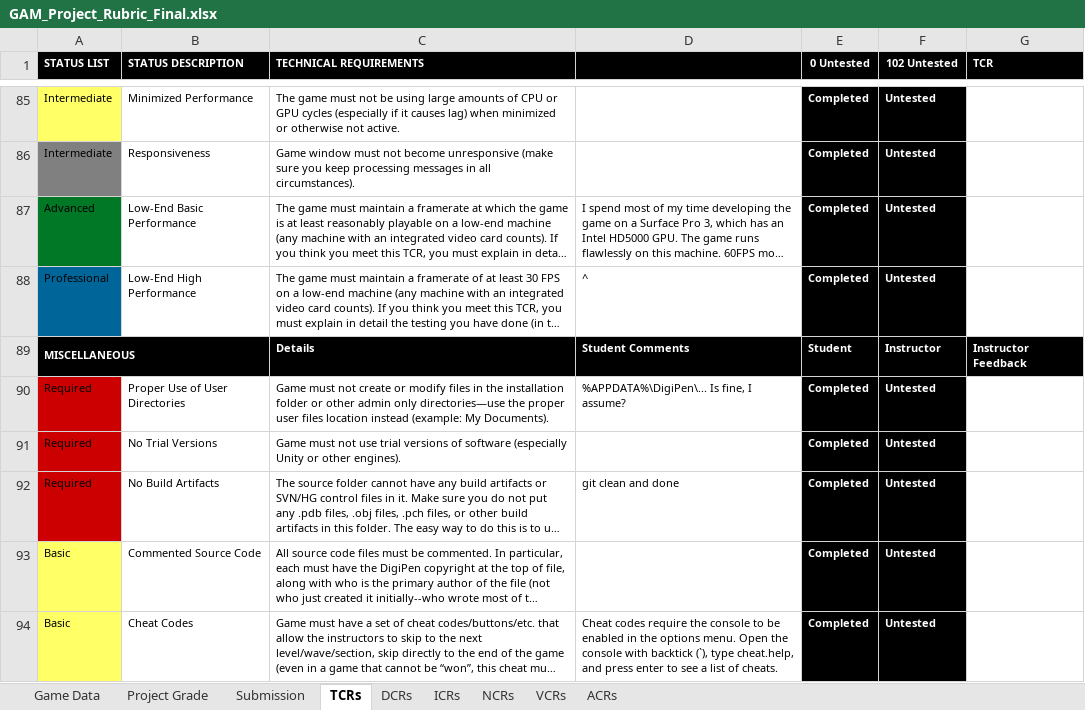
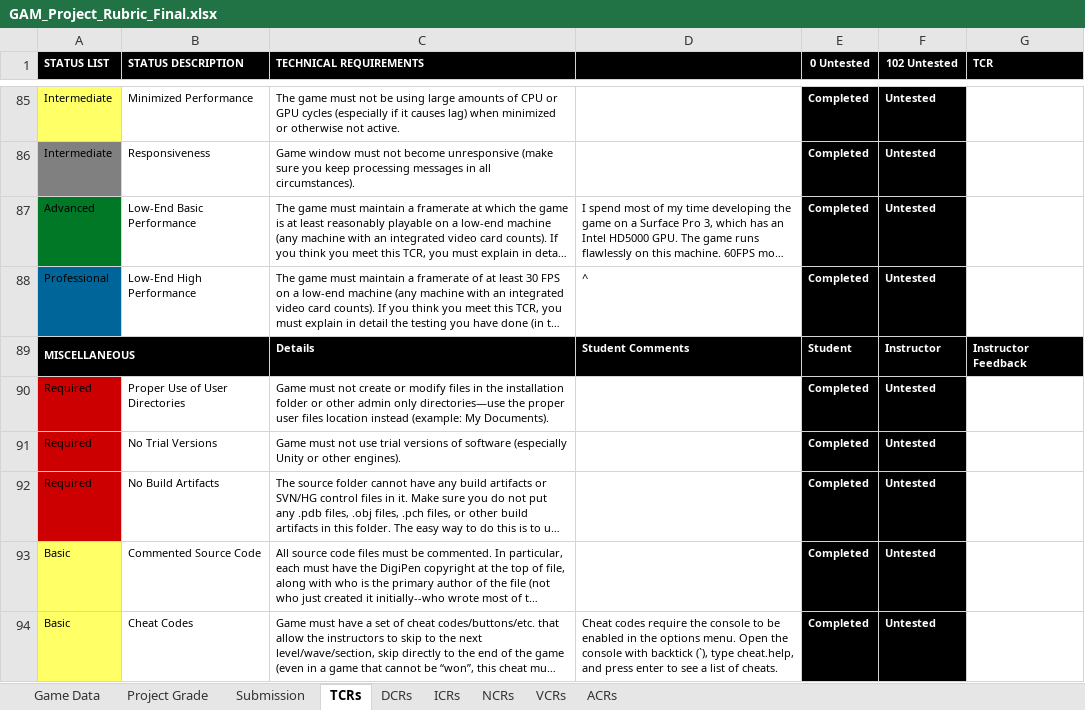
Before and after one commit to Troy8878/RougeBot, an Excel workbook: Rubric/GAM_Project_Rubric_Final.xlsx, sheet TCRs, drawn as a sheet; only a part is shown, gaps mark what is left out; long unchanged cells end in …; values as stored, in another font and other column widths than the file's, no borders; conditional formats not drawn; the diff names each change by its address in the sheet, - before the commit and + after, or states it on an @@ line.

Commit message:
Working on rubric more

```diff
--- a/Rubric/GAM_Project_Rubric_Final.xlsx (sheet TCRs)
+++ b/Rubric/GAM_Project_Rubric_Final.xlsx (sheet TCRs)
-D90: %APPDATA%\DigiPen\... Is fine, I assume?
+D90: (empty)
-D92: git clean and done
+D92: (empty)
```
